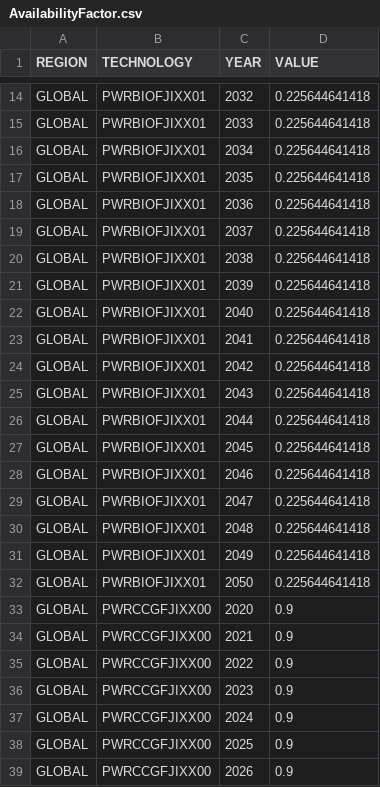
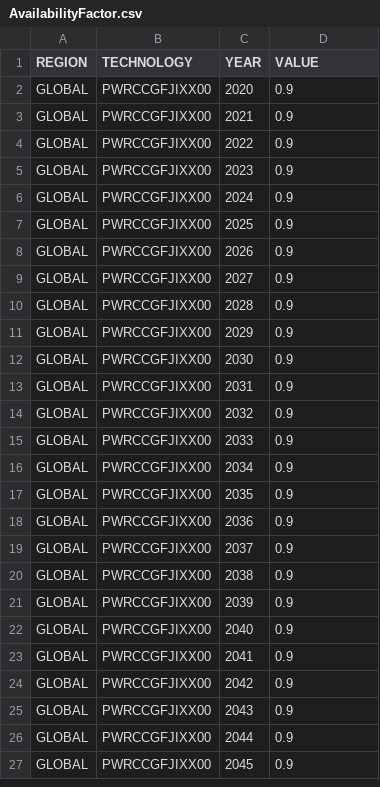
Before and after one commit to EAPD-DRB/CLEWs-FJI, a CSV file: Fiji_v2_CLEWs_calibration/model/inputs/AvailabilityFactor.csv, drawn as a sheet; only a part is shown, gaps mark what is left out; the shorter side is filled out with more unchanged rows; the diff covers the shown part only; the diff names each change by its address in the sheet, - before the commit and + after, or states it on an @@ line.

```diff
--- a/Fiji_v2_CLEWs_calibration/model/inputs/AvailabilityFactor.csv
+++ b/Fiji_v2_CLEWs_calibration/model/inputs/AvailabilityFactor.csv
-row 14: GLOBAL | PWRBIOFJIXX01 | 2032 | 0.225644641418
-row 15: GLOBAL | PWRBIOFJIXX01 | 2033 | 0.225644641418
-row 16: GLOBAL | PWRBIOFJIXX01 | 2034 | 0.225644641418
-row 17: GLOBAL | PWRBIOFJIXX01 | 2035 | 0.225644641418
-row 18: GLOBAL | PWRBIOFJIXX01 | 2036 | 0.225644641418
-row 19: GLOBAL | PWRBIOFJIXX01 | 2037 | 0.225644641418
-row 20: GLOBAL | PWRBIOFJIXX01 | 2038 | 0.225644641418
-row 21: GLOBAL | PWRBIOFJIXX01 | 2039 | 0.225644641418
-row 22: GLOBAL | PWRBIOFJIXX01 | 2040 | 0.225644641418
-row 23: GLOBAL | PWRBIOFJIXX01 | 2041 | 0.225644641418
-row 24: GLOBAL | PWRBIOFJIXX01 | 2042 | 0.225644641418
-row 25: GLOBAL | PWRBIOFJIXX01 | 2043 | 0.225644641418
-row 26: GLOBAL | PWRBIOFJIXX01 | 2044 | 0.225644641418
-row 27: GLOBAL | PWRBIOFJIXX01 | 2045 | 0.225644641418
-row 28: GLOBAL | PWRBIOFJIXX01 | 2046 | 0.225644641418
-row 29: GLOBAL | PWRBIOFJIXX01 | 2047 | 0.225644641418
-row 30: GLOBAL | PWRBIOFJIXX01 | 2048 | 0.225644641418
-row 31: GLOBAL | PWRBIOFJIXX01 | 2049 | 0.225644641418
-row 32: GLOBAL | PWRBIOFJIXX01 | 2050 | 0.225644641418
```
Also changed, not shown: 12 removed rows elsewhere in this file, Fiji_v2_CLEWs_calibration/model/inputs/CapitalCost.csv, Fiji_v2_CLEWs_calibration/model/inputs/FixedCost.csv, 43 other files.
